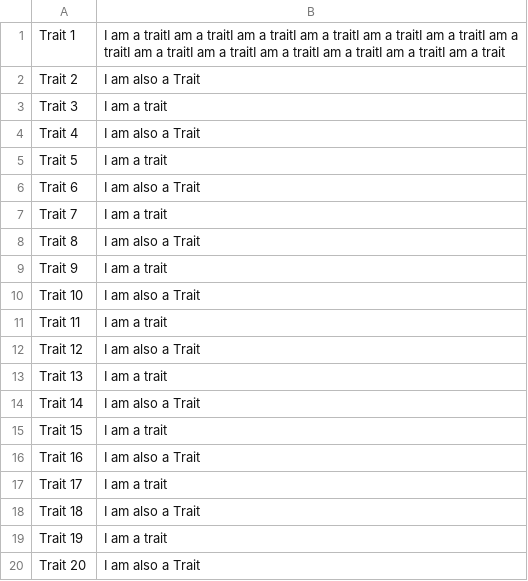
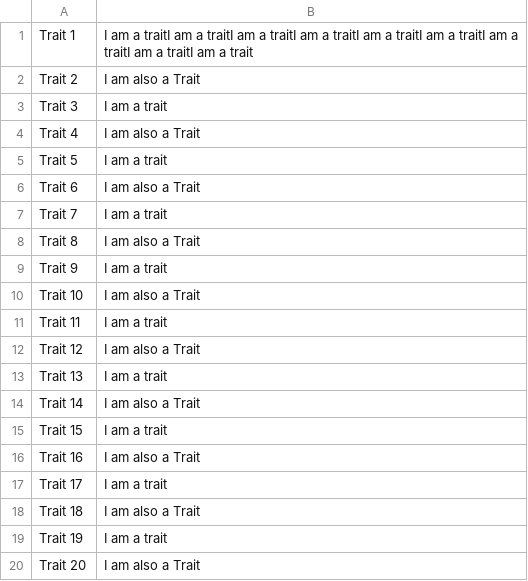
Before and after one commit to ryan-graebner/variety-testing-app, a CSV file: dummy_data/traits.csv, drawn as a sheet.

```diff
--- a/dummy_data/traits.csv
+++ b/dummy_data/traits.csv
@@ -1,2 +1,2 @@
-Trait 1,I am a traitI am a traitI am a traitI am a traitI am a traitI am a traitI am a traitI am a traitI am a traitI am a traitI am a traitI am a traitI am a trait
+Trait 1,I am a traitI am a traitI am a traitI am a traitI am a traitI am a traitI am a traitI am a traitI am a trait
 Trait 2,I am also a Trait
```
Also changed, not shown: 12 other files.
